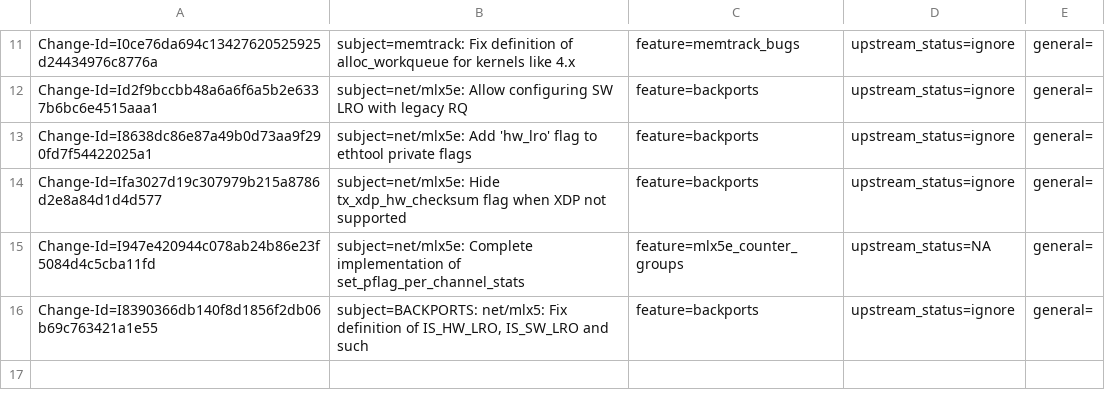
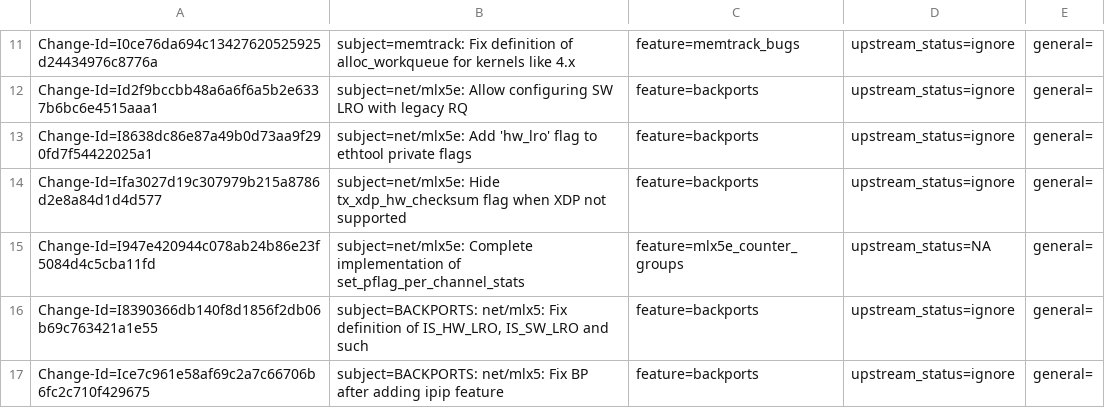
Before and after one commit to huynguyen85/temp_ipsec_inline_ofed_4_7, a CSV file: metadata/Mikhael_Goikhman.csv, drawn as a sheet; only a part is shown, gaps mark what is left out.

```diff
--- a/metadata/Mikhael_Goikhman.csv
+++ b/metadata/Mikhael_Goikhman.csv
@@ -16 +16,2 @@ Change-Id=I947e420944c078ab24b86e23f5084d4c5cba11fd; subject=net/mlx5e: Complete
 Change-Id=I8390366db140f8d1856f2db06b69c763421a1e55; subject=BACKPORTS: net/mlx5: Fix definition of IS_HW_LRO, IS_SW_LRO and such; feature=backports; upstream_status=ignore; general=;
+Change-Id=Ice7c961e58af69c2a7c66706b6fc2c710f429675; subject=BACKPORTS: net/mlx5: Fix BP after adding ipip feature; feature=backports; upstream_status=ignore; general=;
```
Also changed, not shown: metadata/Ariel_Levkovich.csv, metadata/Aya_Levin.csv, 5 other files.
